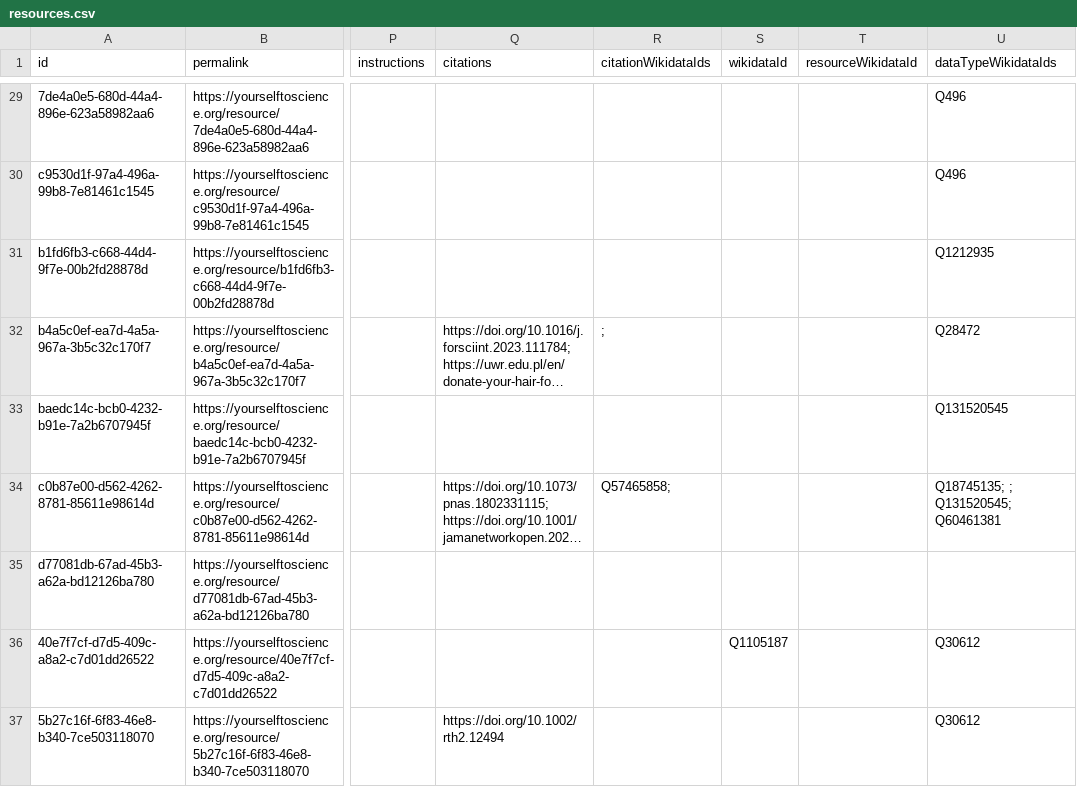
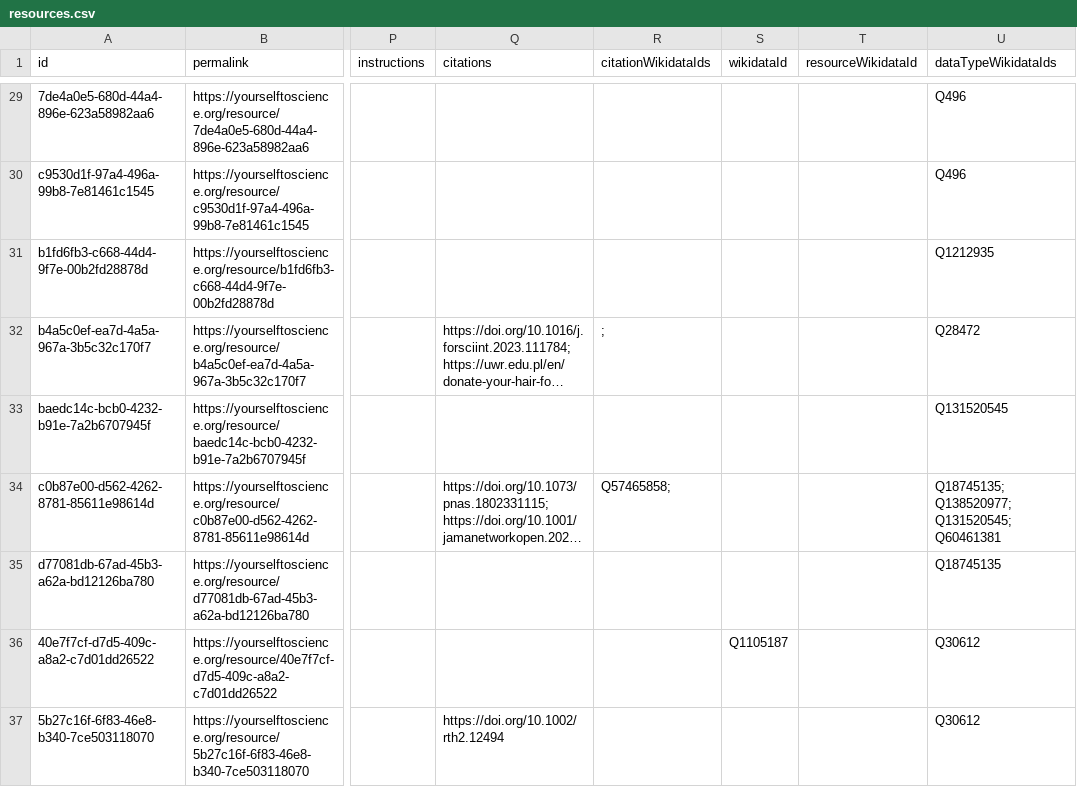
Before and after one commit to yourselftoscience/yourselftoscience.org, a CSV file: public/resources.csv, drawn as a sheet; only a part is shown, gaps mark what is left out; long unchanged cells end in …; the diff covers the shown part only; the diff names each change by its address in the sheet, - before the commit and + after, or states it on an @@ line.

Commit message:
Update GenomeConnect Wikidata and fix data type syncing

```diff
--- a/public/resources.csv
+++ b/public/resources.csv
-U34 (dataTypeWikidataIds): Q18745135; ; Q131520545; Q60461381
+U34 (dataTypeWikidataIds): Q18745135; Q138520977; Q131520545; Q60461381
-U35 (dataTypeWikidataIds): (empty)
+U35 (dataTypeWikidataIds): Q18745135
```
Also changed, not shown: 17 edited cells elsewhere in this file, 10 other files.
